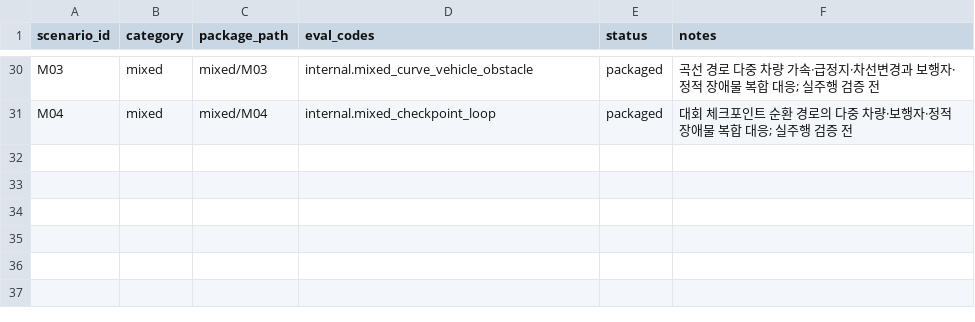
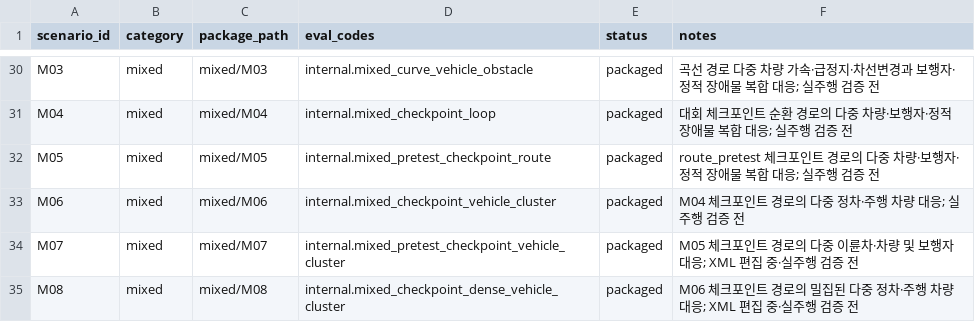
Before and after one commit to ppark4379-wq/HL_VTD, a CSV file: scenario/scenario_catalog.csv, drawn as a sheet; only a part is shown, gaps mark what is left out; the diff names each change by its address in the sheet, - before the commit and + after, or states it on an @@ line.

```diff
--- a/scenario/scenario_catalog.csv
+++ b/scenario/scenario_catalog.csv
+row 32: M05 | mixed | mixed/M05 | internal.mixed_pretest_checkpoint_route | packaged | route_pretest 체크포인트 경로의 다중 차량·보행자·정적 장애물 복합 대응; 실주행 검증 전
+row 33: M06 | mixed | mixed/M06 | internal.mixed_checkpoint_vehicle_cluster | packaged | M04 체크포인트 경로의 다중 정차·주행 차량 대응; 실주행 검증 전
+row 34: M07 | mixed | mixed/M07 | internal.mixed_pretest_checkpoint_vehicle_cluster | packaged | M05 체크포인트 경로의 다중 이륜차·차량 및 보행자 대응; XML 편집 중·실주행 검증 전
+row 35: M08 | mixed | mixed/M08 | internal.mixed_checkpoint_dense_vehicle_cluster | packaged | M06 체크포인트 경로의 밀집된 다중 정차·주행 차량 대응; XML 편집 중·실주행 검증 전
```
Also changed, not shown: scenario/basic/B04_school_zone/route.csv, 27 other files.
